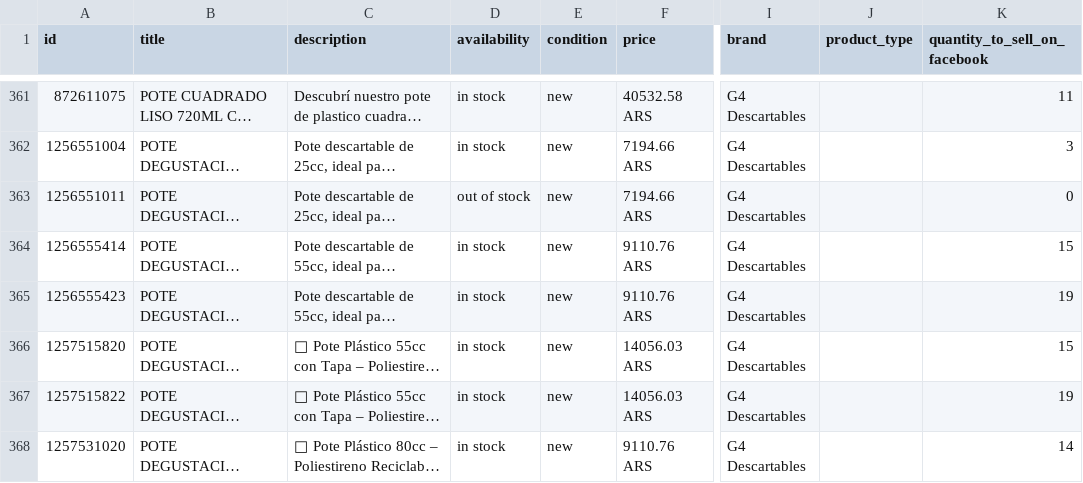
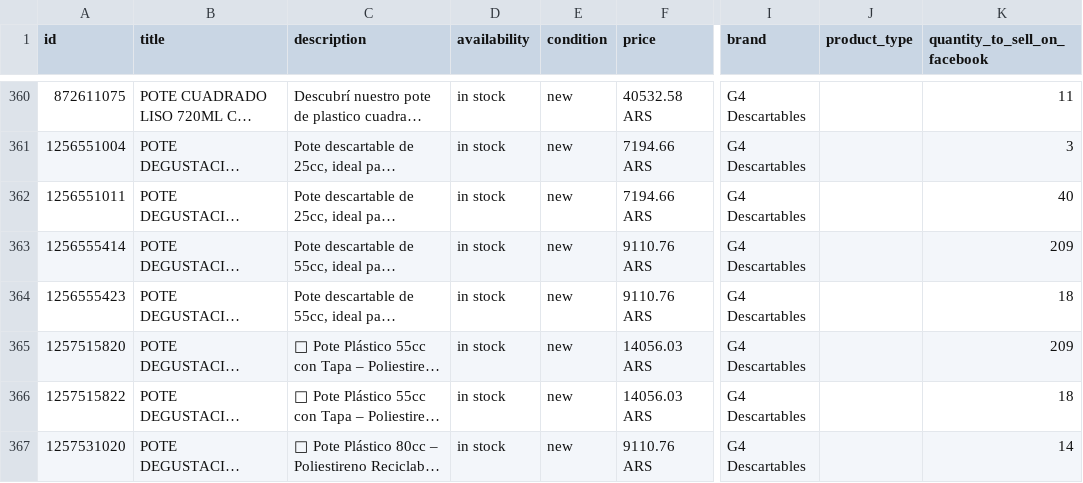
Before and after one commit to ScaleLabs-ar/g4-catalogo-img, a CSV file: feed_brandeado.csv, drawn as a sheet; only a part is shown, gaps mark what is left out; long unchanged cells end in …; addresses are those after the commit; the diff covers the shown part only; the diff names each change by its address in the sheet, - before the commit and + after, or states it on an @@ line.

```diff
--- a/feed_brandeado.csv
+++ b/feed_brandeado.csv
-D362 (availability): out of stock
+D362 (availability): in stock
-K362 (quantity_to_sell_on_facebook): 0
+K362 (quantity_to_sell_on_facebook): 40
-K363 (quantity_to_sell_on_facebook): 15
+K363 (quantity_to_sell_on_facebook): 209
-K364 (quantity_to_sell_on_facebook): 19
+K364 (quantity_to_sell_on_facebook): 18
-K365 (quantity_to_sell_on_facebook): 15
+K365 (quantity_to_sell_on_facebook): 209
-K366 (quantity_to_sell_on_facebook): 19
+K366 (quantity_to_sell_on_facebook): 18
```
Also changed, not shown: 1 removed row and 102 edited cells elsewhere in this file, 1 other file.
